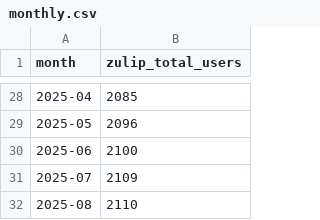
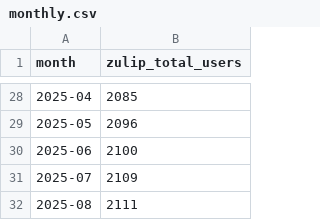
Before and after one commit to robertsilen/mariadb-adoption-index, a CSV file: data/zulip_total_users/monthly.csv, drawn as a sheet; only a part is shown, gaps mark what is left out.

```diff
--- a/data/zulip_total_users/monthly.csv
+++ b/data/zulip_total_users/monthly.csv
@@ -31,2 +31,2 @@ month,zulip_total_users
 2025-07,2109
-2025-08,2110
+2025-08,2111
```
Also changed, not shown: data/zulip_total_users/daily.csv.
